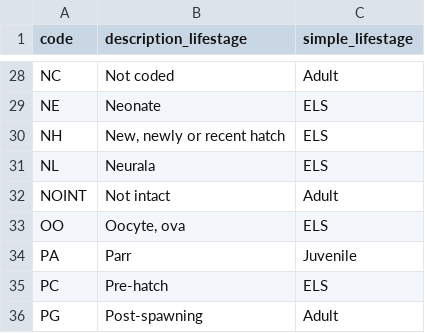
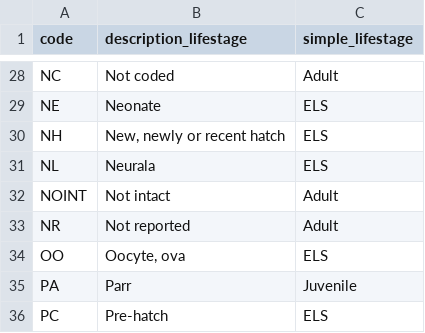
Before and after one commit to bcgov/wqbench, a CSV file: inst/extdata/lifestage-codes.csv, drawn as a sheet; only a part is shown, gaps mark what is left out; the shorter side is filled out with more unchanged rows; the diff names each change by its address in the sheet, - before the commit and + after, or states it on an @@ line.

Commit message:
adding not reported to lifestage codes as this is creating missing values for the fish and amphibian classifications

```diff
--- a/inst/extdata/lifestage-codes.csv
+++ b/inst/extdata/lifestage-codes.csv
+row 33: NR | Not reported | Adult
```
